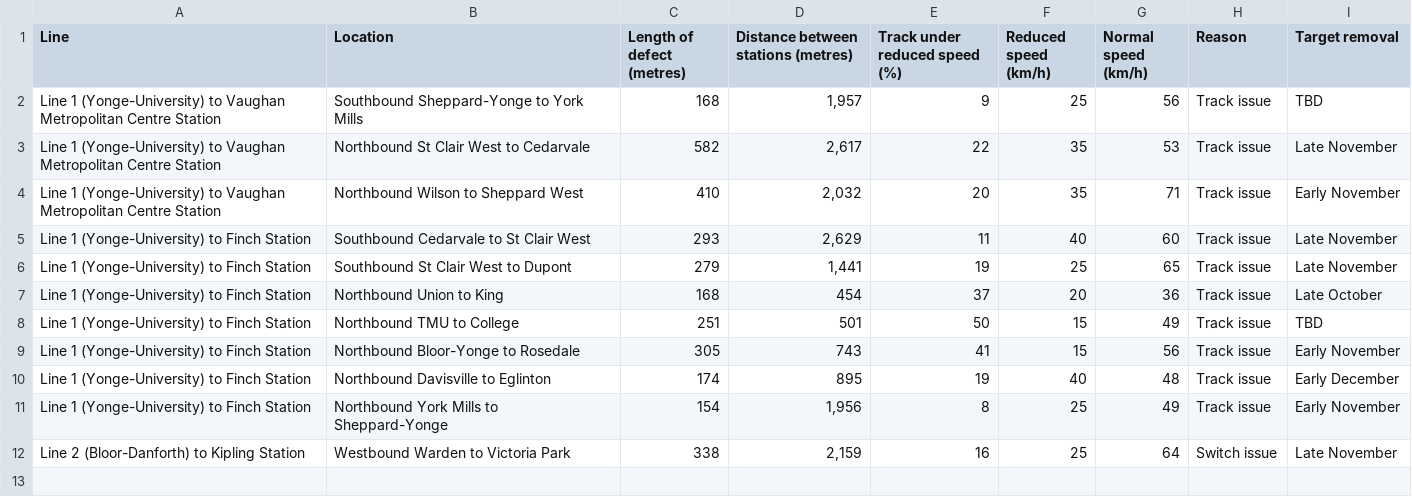
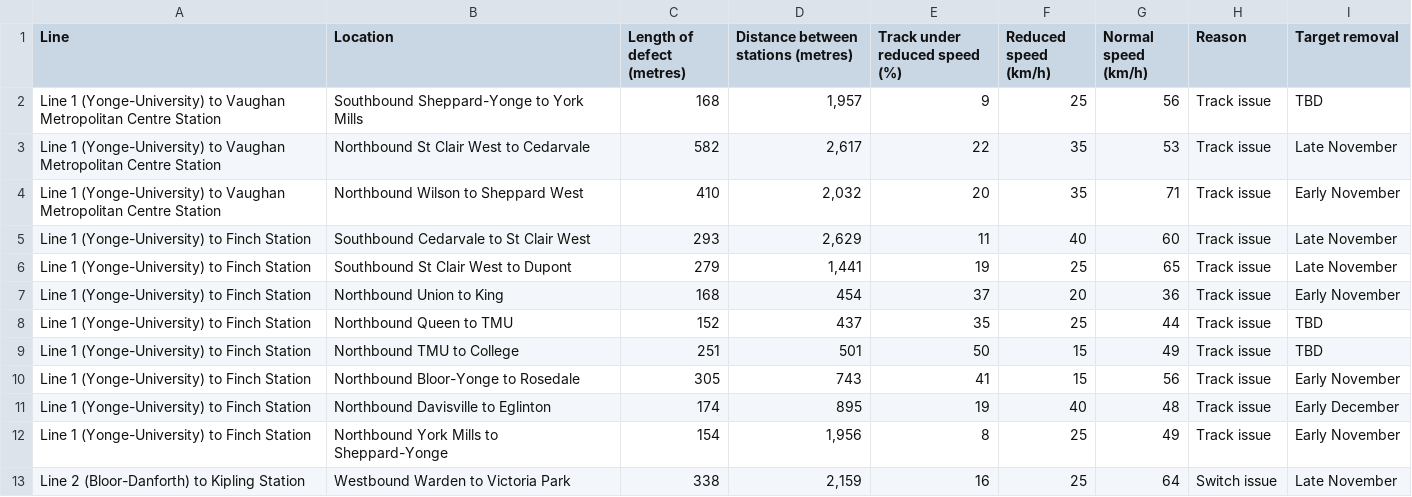
Before and after one commit to thomassth/to-bus-stations, a CSV file: data/ttc/slow-zone/ttc-slow-zones.csv, drawn as a sheet.

```diff
--- a/data/ttc/slow-zone/ttc-slow-zones.csv
+++ b/data/ttc/slow-zone/ttc-slow-zones.csv
@@ -6,3 +6,4 @@ Line 1 (Yonge-University) to Finch Station,Southbound Cedarvale to St Clair West
 Line 1 (Yonge-University) to Finch Station,Southbound St Clair West to Dupont,279,"1,441",19,25,65,Track issue,Late November
-Line 1 (Yonge-University) to Finch Station,Northbound Union to King,168,454,37,20,36,Track issue,Late October
+Line 1 (Yonge-University) to Finch Station,Northbound Union to King,168,454,37,20,36,Track issue,Early November
+Line 1 (Yonge-University) to Finch Station,Northbound Queen to TMU,152,437,35,25,44,Track issue,TBD
 Line 1 (Yonge-University) to Finch Station,Northbound TMU to College,251,501,50,15,49,Track issue,TBD
```
Also changed, not shown: 1 other file.
